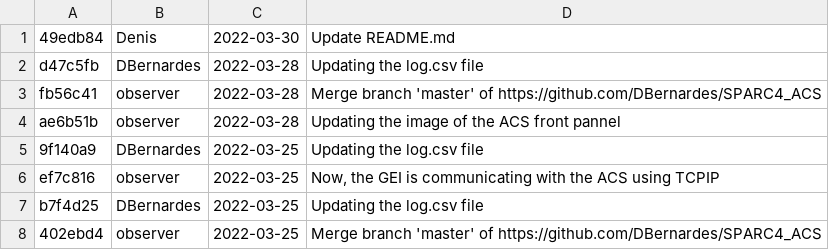
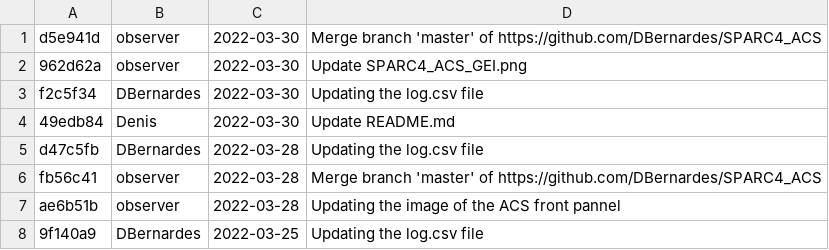
Before and after one commit to DBernardes/S4CCS, a CSV file: log.csv, drawn as a sheet; only a part is shown; the shorter side is filled out with more unchanged rows; the diff names each change by its address in the sheet, - before the commit and + after, or states it on an @@ line.

Commit message:
Updating the log.csv file

```diff
--- a/log.csv
+++ b/log.csv
+row 1: d5e941d | observer | 2022-03-30 | Merge branch 'master' of https://github.com/DBernardes/SPARC4_ACS
+row 2: 962d62a | observer | 2022-03-30 | Update SPARC4_ACS_GEI.png
+row 3: f2c5f34 | DBernardes | 2022-03-30 | Updating the log.csv file
```
